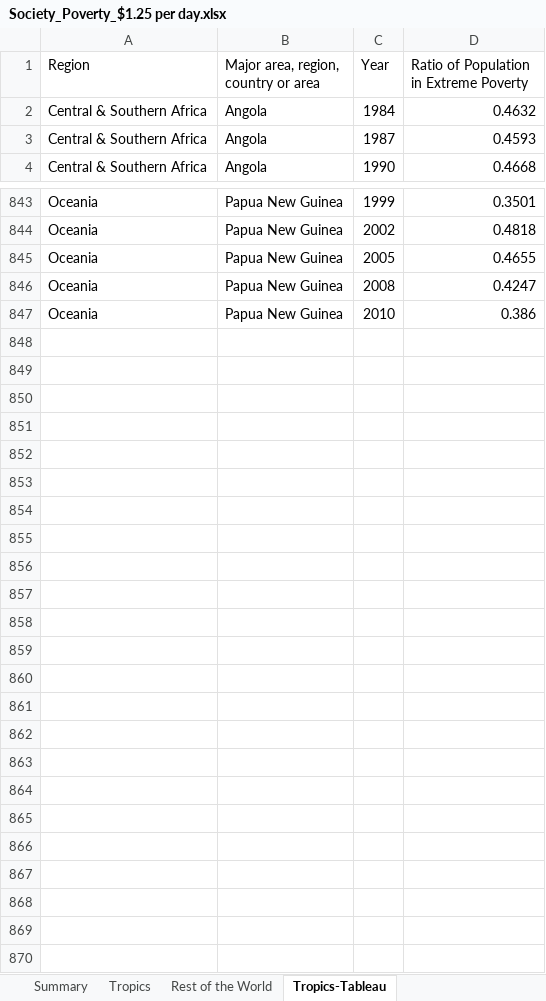
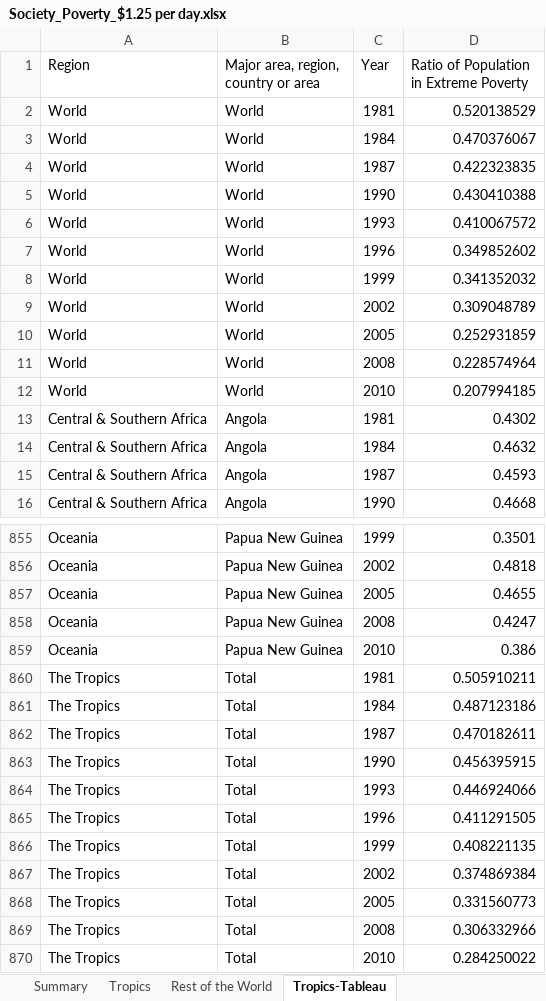
Before and after one commit to jcu-eresearch/State-of-the-Tropics-Vis, an Excel workbook: Formatted_Excel_Files/Society_Poverty_$1.25 per day.xlsx, sheet Tropics-Tableau, drawn as a sheet; only a part is shown, gaps mark what is left out; values as stored, in another font and other column widths than the file's, no borders; the diff names each change by its address in the sheet, - before the commit and + after, or states it on an @@ line.

```diff
--- a/Formatted_Excel_Files/Society_Poverty_$1.25 per day.xlsx (sheet Tropics-Tableau)
+++ b/Formatted_Excel_Files/Society_Poverty_$1.25 per day.xlsx (sheet Tropics-Tableau)
+row 2: World | World | 1981 | 0.520138529
+row 3: World | World | 1984 | 0.470376067
+row 4: World | World | 1987 | 0.422323835
+row 5: World | World | 1990 | 0.430410388
+row 6: World | World | 1993 | 0.410067572
+row 7: World | World | 1996 | 0.349852602
+row 8: World | World | 1999 | 0.341352032
+row 9: World | World | 2002 | 0.309048789
+row 10: World | World | 2005 | 0.252931859
+row 11: World | World | 2008 | 0.228574964
+row 12: World | World | 2010 | 0.207994185
+row 13: Central & Southern Africa | Angola | 1981 | 0.4302
+row 860: The Tropics | Total | 1981 | 0.505910211
+row 861: The Tropics | Total | 1984 | 0.487123186
+row 862: The Tropics | Total | 1987 | 0.470182611
+row 863: The Tropics | Total | 1990 | 0.456395915
+row 864: The Tropics | Total | 1993 | 0.446924066
+row 865: The Tropics | Total | 1996 | 0.411291505
+row 866: The Tropics | Total | 1999 | 0.408221135
+row 867: The Tropics | Total | 2002 | 0.374869384
+row 868: The Tropics | Total | 2005 | 0.331560773
+row 869: The Tropics | Total | 2008 | 0.306332966
+row 870: The Tropics | Total | 2010 | 0.284250022
```
Also changed, not shown: other sheet tabs, Formatted_Excel_Files/6. State of the Tropics_The Ecosystem_Land and Water_Agricultural Land - No Total Field.xlsx, Formatted_Excel_Files/Society_Health_Maternal Mortality.xlsx, 15 other files.
